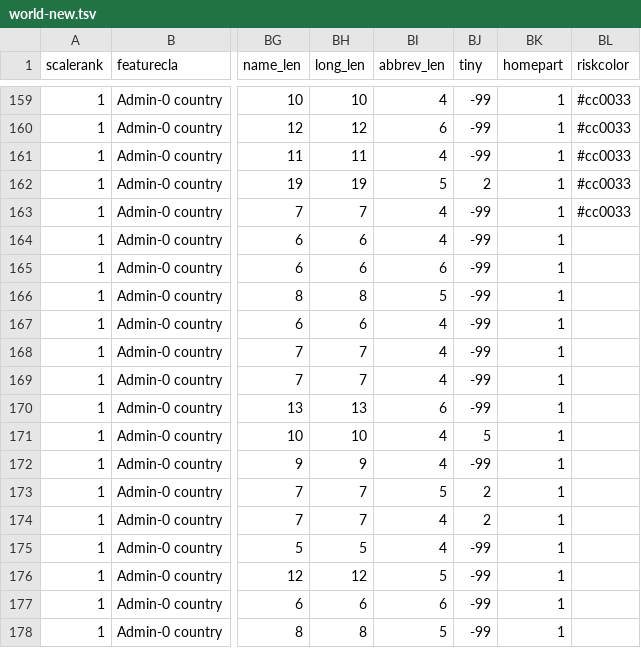
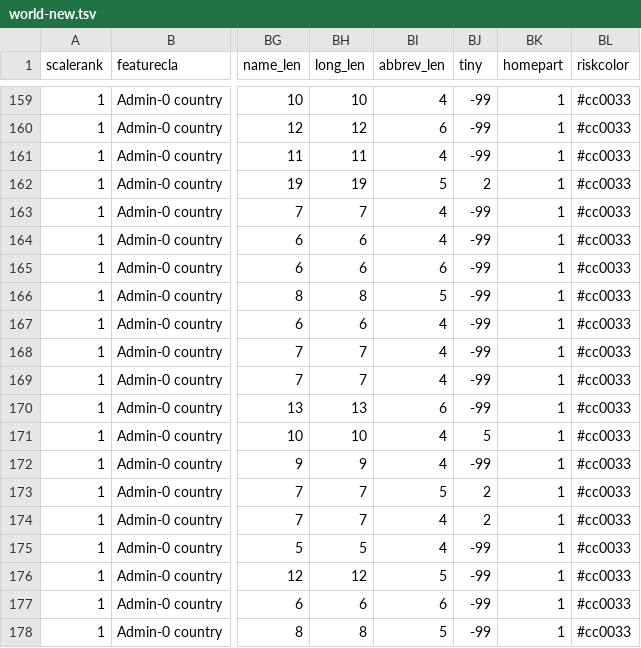
Before and after one commit to supermoose/d3.github.com, a TSV file: world-new.tsv, drawn as a sheet; only a part is shown, gaps mark what is left out; the diff names each change by its address in the sheet, - before the commit and + after, or states it on an @@ line.

Commit message:
Update world-new.tsv

```diff
--- a/world-new.tsv
+++ b/world-new.tsv
-BL164:BL178 (riskcolor): (empty)
+BL164:BL178 (riskcolor): #cc0033
```
